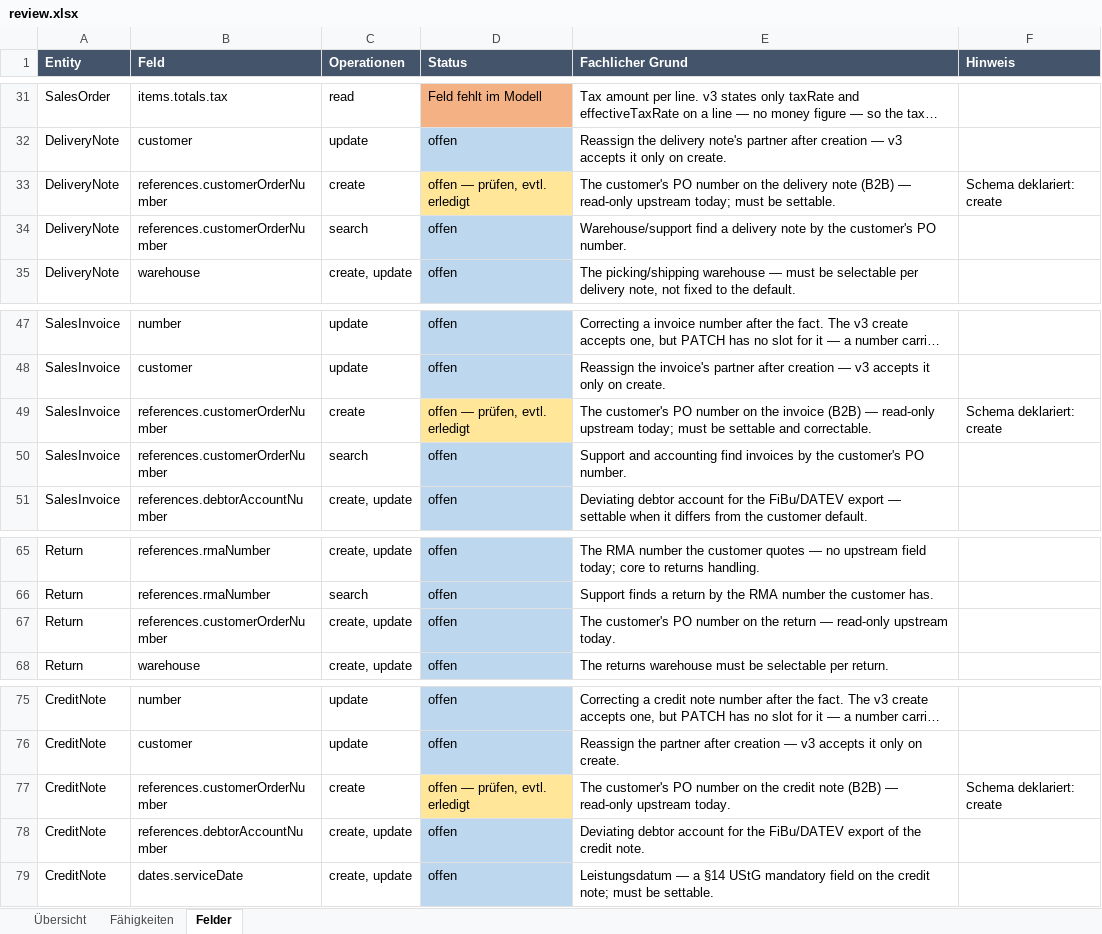
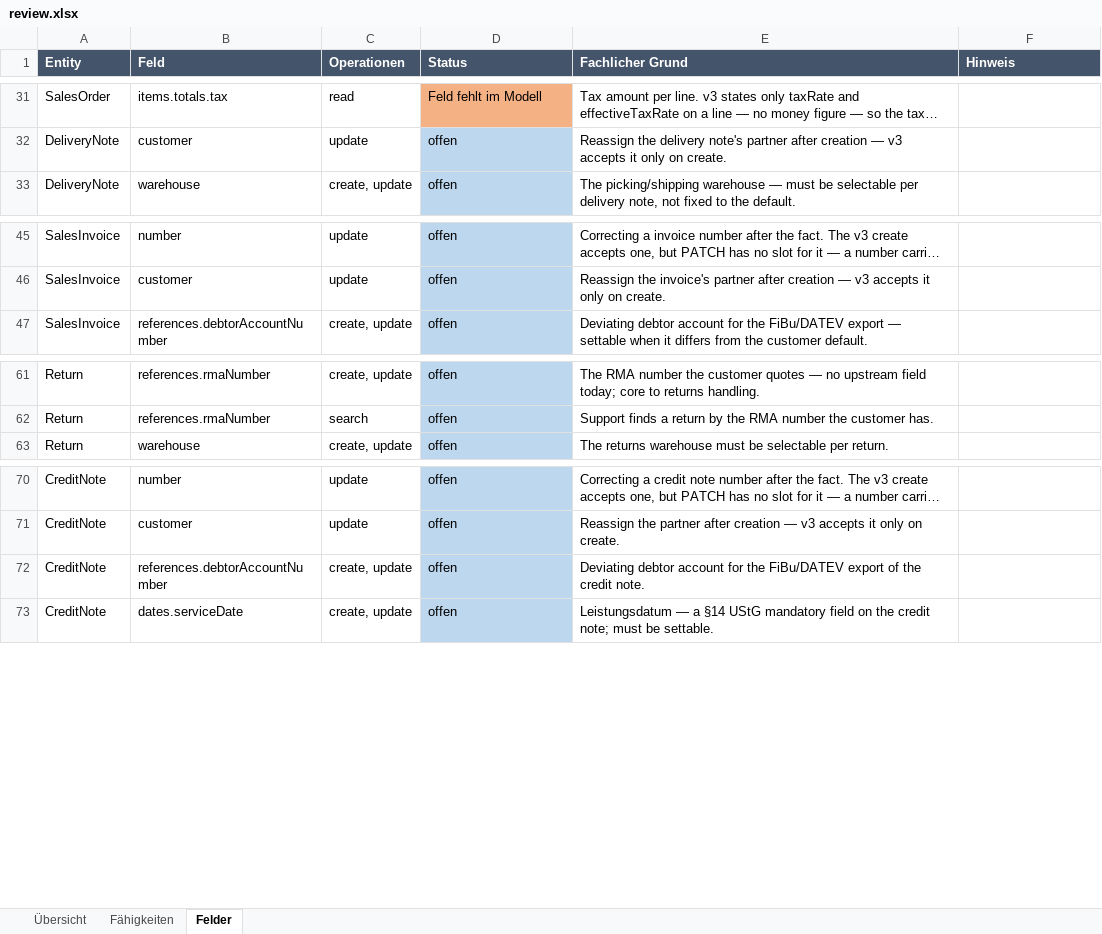
Before and after one commit to xentral/agent-cores, an Excel workbook: cores/agentos_neo_xentral/review.xlsx, sheet Felder, drawn as a sheet; only a part is shown, gaps mark what is left out; long unchanged cells end in …; values as stored, in another font and other column widths than the file's, no borders; the diff names each change by its address in the sheet, - before the commit and + after, or states it on an @@ line.

Commit message:
review(neo-xentral): the six remaining documents, signed off in one pass (#113)
Sixty-eight recorded gaps across sales order, delivery note, invoice, credit note,
return and purchase order. Twenty-seven were already settled by decisions made on Quote,
Customer and Supplier and were left untouched; of the 41 genuinely open ones, 35 survive.

Kept, because each is a capability the business actually needs: adjusting positions after
creation and choosing the warehouse per document (three documents each); the whole
returns block — RMA number, reason, condition and resolution per line, which together
decide whether goods go back on the shelf; the purchasing block — supplier reassignment,
order-confirmation status and number, our customer number at the supplier, the supplier's
quote number, and dropshipping; customs data and shipment tracking on the delivery note;
service date, cash discount, deviating debtor account and refund-vs-offset on the invoice
and credit note; header discounts, the partial-shipping policy and external-id search on
the sales order.

Dropped: the customer's own order number everywhere except the sales order. Six entries,
and they needed the same care the document number needed a commit ago — the field carries
three different asks and only one was decided.

  * `create` on delivery note, invoice, credit note and return: dropped, per the
    decision that only the sales order needs it.
  * `search` on delivery note and invoice ("warehouse and support find a document by the
    customer's PO number"): a separate ask, never probed — no sampled document carried a
    value and no fixture supplies one. Dropped on its own decision, not by inheritance.
  * `update` on the return, which shared an entry with `create`: dropped too, so the
    return matches the invoice and delivery note, which now carry no entry at all.

Worth recording from the measurement: on delivery note and invoice the field is
`update: pass` — writing it after the fact demonstrably works, while the reason text on
those entries said "read-only upstream today". The entries are gone either way, but the
claim was already false where it was still being made.

Backlog 152 -> 146. Nine of fifty entities now carry a review date, and all seven
documents are among them.

Full suite 1074 passed, 27 skipped; validate_cores OK.

Co-authored-by: s <s@l>

```diff
--- a/cores/agentos_neo_xentral/review.xlsx (sheet Felder)
+++ b/cores/agentos_neo_xentral/review.xlsx (sheet Felder)
-row 33: DeliveryNote | references.customerOrderNumber | create | offen — prüfen, evtl. erledigt | The customer's PO number on the delivery note (B2B) — read-only upstream today; must be settable. | Schema deklariert: create
-row 34: DeliveryNote | references.customerOrderNumber | search | offen | Warehouse/support find a delivery note by the customer's PO number.
-row 49: SalesInvoice | references.customerOrderNumber | create | offen — prüfen, evtl. erledigt | The customer's PO number on the invoice (B2B) — read-only upstream today; must be settable and correctable. | Schema deklariert: create
-row 50: SalesInvoice | references.customerOrderNumber | search | offen | Support and accounting find invoices by the customer's PO number.
-row 67: Return | references.customerOrderNumber | create, update | offen | The customer's PO number on the return — read-only upstream today.
-row 77: CreditNote | references.customerOrderNumber | create | offen — prüfen, evtl. erledigt | The customer's PO number on the credit note (B2B) — read-only upstream today. | Schema deklariert: create
```
Also changed, not shown: sheet Übersicht, 3 other files.
